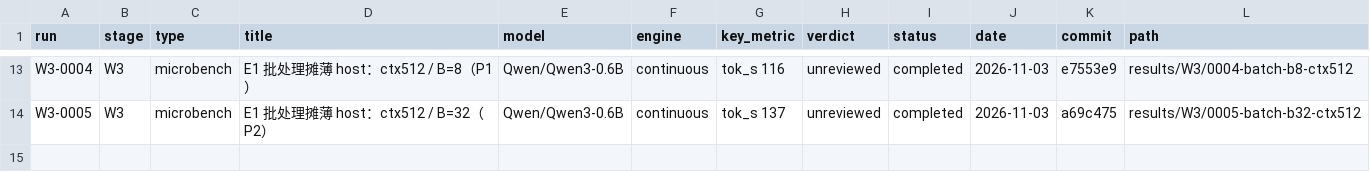
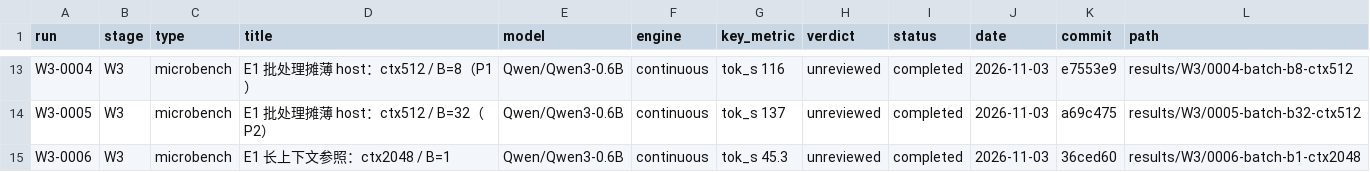
Before and after one commit to RAIN-LOJK/llm-serving, a CSV file: results/index.csv, drawn as a sheet; only a part is shown, gaps mark what is left out.

Commit message:
results(W3): W3-0006 E1 B=1 ctx2048

```diff
--- a/results/index.csv
+++ b/results/index.csv
@@ -14 +14,2 @@ W3-0004,W3,microbench,E1 批处理摊薄 host：ctx512 / B=8（P1）,Qwen/Qwen3-
 W3-0005,W3,microbench,E1 批处理摊薄 host：ctx512 / B=32（P2）,Qwen/Qwen3-0.6B,continuous,tok_s 137,unreviewed,completed,2026-11-03,a69c475,results/W3/0005-batch-b32-ctx512
+W3-0006,W3,microbench,E1 长上下文参照：ctx2048 / B=1,Qwen/Qwen3-0.6B,continuous,tok_s 45.3,unreviewed,completed,2026-11-03,36ced60,results/W3/0006-batch-b1-ctx2048
```
Also changed, not shown: 10 other files.
